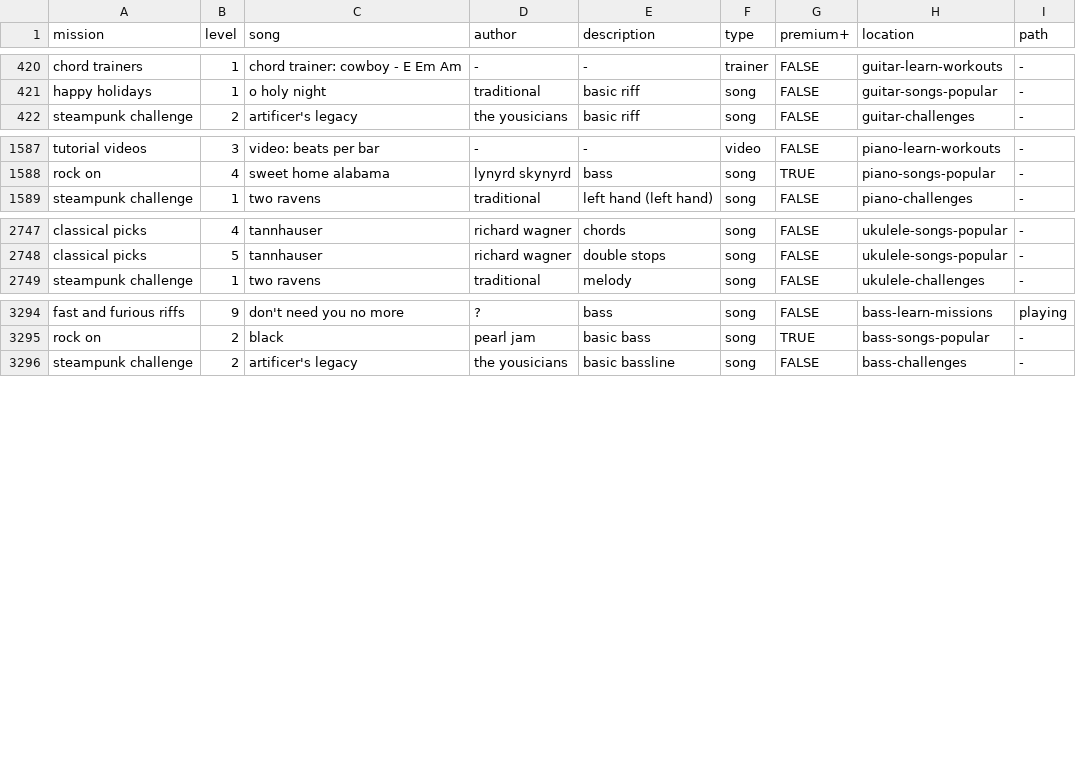
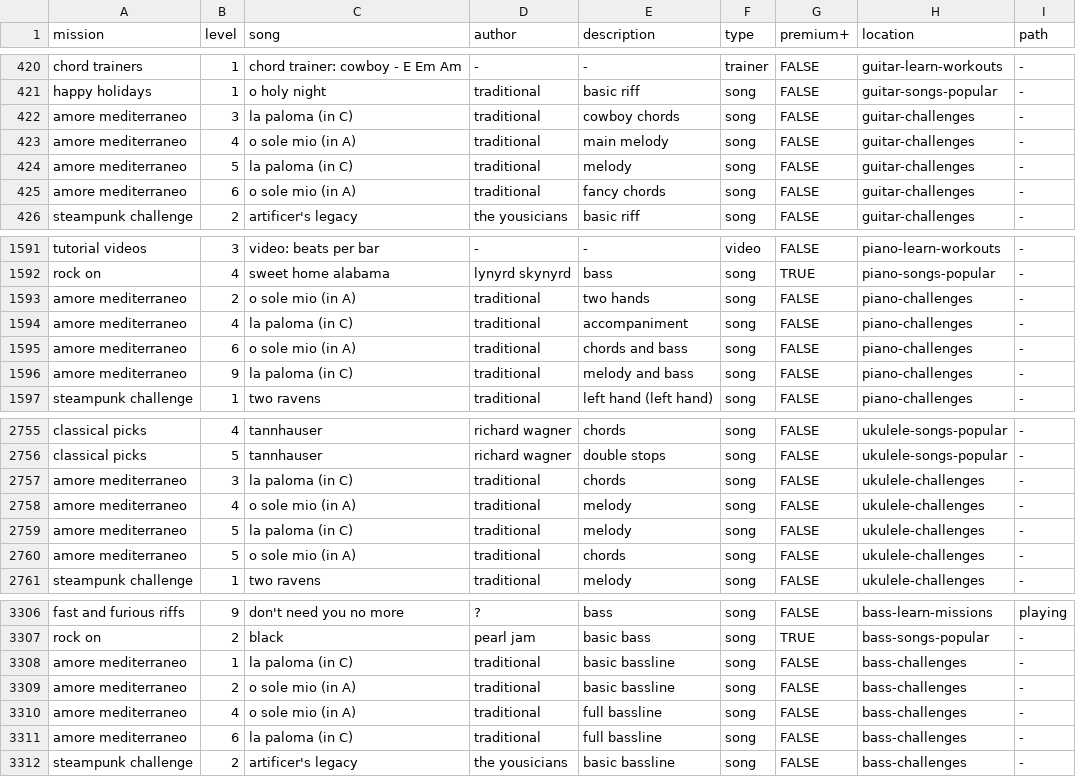
Before and after one commit to zeljkofilipin/yousician, a CSV file: yousician.csv, drawn as a sheet; only a part is shown, gaps mark what is left out.

Commit message:
2019-29 challenge

```diff
--- a/yousician.csv
+++ b/yousician.csv
@@ -421,2 +421,6 @@ chord trainers,1,chord trainer: cowboy - E Em Am,-,-,trainer,FALSE,guitar-learn-
 happy holidays,1,o holy night,traditional,basic riff,song,FALSE,guitar-songs-popular,-
+amore mediterraneo,3,la paloma (in C),traditional,cowboy chords,song,FALSE,guitar-challenges,-
+amore mediterraneo,4,o sole mio (in A),traditional,main melody,song,FALSE,guitar-challenges,-
+amore mediterraneo,5,la paloma (in C),traditional,melody,song,FALSE,guitar-challenges,-
+amore mediterraneo,6,o sole mio (in A),traditional,fancy chords,song,FALSE,guitar-challenges,-
 steampunk challenge,2,artificer's legacy,the yousicians,basic riff,song,FALSE,guitar-challenges,-
@@ -1588,2 +1592,6 @@ tutorial videos,3,video: beats per bar,-,-,video,FALSE,piano-learn-workouts,-
 rock on,4,sweet home alabama,lynyrd skynyrd,bass,song,TRUE,piano-songs-popular,-
+amore mediterraneo,2,o sole mio (in A),traditional,two hands,song,FALSE,piano-challenges,-
+amore mediterraneo,4,la paloma (in C),traditional,accompaniment,song,FALSE,piano-challenges,-
+amore mediterraneo,6,o sole mio (in A),traditional,chords and bass,song,FALSE,piano-challenges,-
+amore mediterraneo,9,la paloma (in C),traditional,melody and bass,song,FALSE,piano-challenges,-
 steampunk challenge,1,two ravens,traditional,left hand (left hand),song,FALSE,piano-challenges,-
@@ -2748,2 +2756,6 @@ classical picks,4,tannhauser,richard wagner,chords,song,FALSE,ukulele-songs-popu
 classical picks,5,tannhauser,richard wagner,double stops,song,FALSE,ukulele-songs-popular,-
+amore mediterraneo,3,la paloma (in C),traditional,chords,song,FALSE,ukulele-challenges,-
+amore mediterraneo,4,o sole mio (in A),traditional,melody,song,FALSE,ukulele-challenges,-
+amore mediterraneo,5,la paloma (in C),traditional,melody,song,FALSE,ukulele-challenges,-
+amore mediterraneo,5,o sole mio (in A),traditional,chords,song,FALSE,ukulele-challenges,-
 steampunk challenge,1,two ravens,traditional,melody,song,FALSE,ukulele-challenges,-
@@ -3295,2 +3307,6 @@ fast and furious riffs,9,don't need you no more,?,bass,song,FALSE,bass-learn-mis
 rock on,2,black,pearl jam,basic bass,song,TRUE,bass-songs-popular,-
+amore mediterraneo,1,la paloma (in C),traditional,basic bassline,song,FALSE,bass-challenges,-
+amore mediterraneo,2,o sole mio (in A),traditional,basic bassline,song,FALSE,bass-challenges,-
+amore mediterraneo,4,o sole mio (in A),traditional,full bassline,song,FALSE,bass-challenges,-
+amore mediterraneo,6,la paloma (in C),traditional,full bassline,song,FALSE,bass-challenges,-
 steampunk challenge,2,artificer's legacy,the yousicians,basic bassline,song,FALSE,bass-challenges,-
```
Also changed, not shown: challenges.csv, 1 other file.
